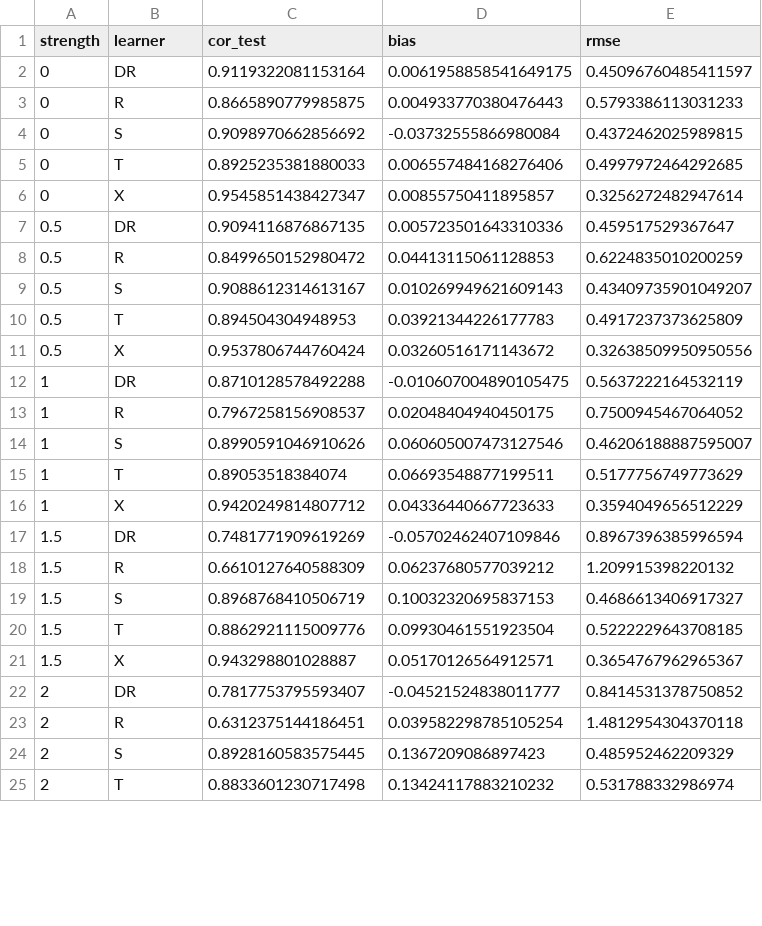
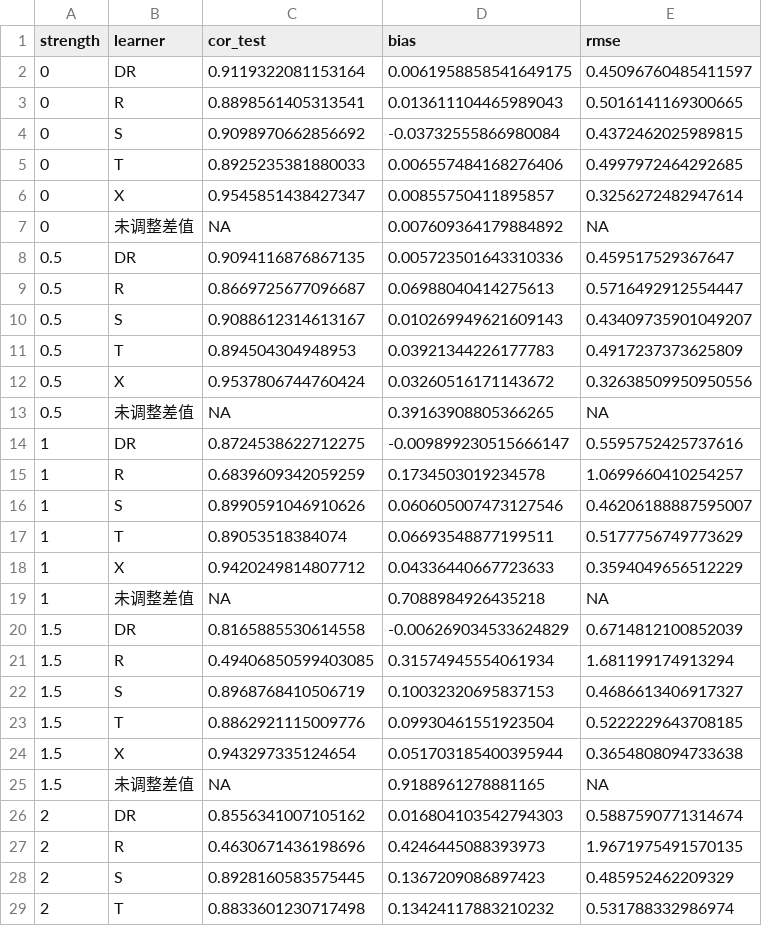
Before and after one commit to zhangkaicr/mlr3HTE, a CSV file: tutorial/figures/17_confounding_strength.csv, drawn as a sheet; only a part is shown; the diff covers the shown part only.

Commit message:
v0.50: 教程 17 按 A 方案诊断 ps_bounds 后刷新图文与结论
- 新增 dev/_diag17_ps_bounds.R 配对诊断：同一数据与划分只改截断，4 档强度 x X/R/DR x 3 种子 x 2 种截断
- 强度 2 时 7.5% 个体真实 PS<0.05；收紧到 [0.05,0.95] 后 R 的 cor 0.197->0.496、bias 1.003->0.292、RMSE 5.970->1.682，X 几乎不动
- 脚本 17 给 R/DR 传 ps_bounds=c(0.05,0.95)，重跑 250 次拟合；csv 新增未调整差值行
- 结论不粉饰：截断救不回 v0.43 移除的 tau 回归权重，收紧后 R 的 cor 仍只有 0.463、bias +0.425；页面改为「S/T/X/DR 四族 <=0.137，R 例外」
- 刷新两处 PNG、conf-sweep 中英页、两处交叉引用、00_教程.md 第 15 节；修正图注左右顺序
- 新增 dev/_stage3_conf_sweep.py 从 csv 自动生成中英表格；诊断结果随仓库保存
- 验证：testthat / R CMD check / 63 页站点 / 44 案例对账 / 指南页 5 块 / SMOKE / 教程 18/18 全绿

```diff
--- a/tutorial/figures/17_confounding_strength.csv
+++ b/tutorial/figures/17_confounding_strength.csv
@@ -2,3 +2,3 @@ strength,learner,cor_test,bias,rmse
 0,DR,0.9119322081153164,0.0061958858541649175,0.45096760485411597
-0,R,0.8665890779985875,0.004933770380476443,0.5793386113031233
+0,R,0.8898561405313541,0.013611104465989043,0.5016141169300665
 0,S,0.9098970662856692,-0.03732555866980084,0.4372462025989815
@@ -6,4 +6,5 @@ strength,learner,cor_test,bias,rmse
 0,X,0.9545851438427347,0.00855750411895857,0.3256272482947614
+0,未调整差值,NA,0.007609364179884892,NA
 0.5,DR,0.9094116876867135,0.005723501643310336,0.459517529367647
-0.5,R,0.8499650152980472,0.04413115061128853,0.6224835010200259
+0.5,R,0.8669725677096687,0.06988040414275613,0.5716492912554447
 0.5,S,0.9088612314613167,0.010269949621609143,0.43409735901049207
@@ -11,4 +12,5 @@ strength,learner,cor_test,bias,rmse
 0.5,X,0.9537806744760424,0.03260516171143672,0.32638509950950556
-1,DR,0.8710128578492288,-0.010607004890105475,0.5637222164532119
-1,R,0.7967258156908537,0.02048404940450175,0.7500945467064052
+0.5,未调整差值,NA,0.39163908805366265,NA
+1,DR,0.8724538622712275,-0.009899230515666147,0.5595752425737616
+1,R,0.6839609342059259,0.1734503019234578,1.0699660410254257
 1,S,0.8990591046910626,0.060605007473127546,0.46206188887595007
@@ -16,9 +18,11 @@ strength,learner,cor_test,bias,rmse
 1,X,0.9420249814807712,0.04336440667723633,0.3594049656512229
-1.5,DR,0.7481771909619269,-0.05702462407109846,0.8967396385996594
-1.5,R,0.6610127640588309,0.06237680577039212,1.209915398220132
+1,未调整差值,NA,0.7088984926435218,NA
+1.5,DR,0.8165885530614558,-0.006269034533624829,0.6714812100852039
+1.5,R,0.49406850599403085,0.31574945554061934,1.681199174913294
 1.5,S,0.8968768410506719,0.10032320695837153,0.4686613406917327
 1.5,T,0.8862921115009776,0.09930461551923504,0.5222229643708185
-1.5,X,0.943298801028887,0.05170126564912571,0.3654767962965367
-2,DR,0.7817753795593407,-0.04521524838011777,0.8414531378750852
-2,R,0.6312375144186451,0.039582298785105254,1.4812954304370118
+1.5,X,0.943297335124654,0.051703185400395944,0.3654808094733638
+1.5,未调整差值,NA,0.9188961278881165,NA
+2,DR,0.8556341007105162,0.016804103542794303,0.5887590771314674
+2,R,0.4630671436198696,0.4246445088393973,1.9671975491570135
 2,S,0.8928160583575445,0.1367209086897423,0.485952462209329
```
Also changed, not shown: 1 added row and 3 edited cells elsewhere in this file, 13 other files.
